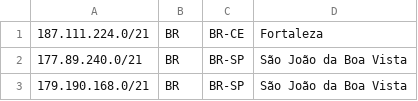
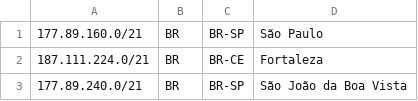
Before and after one commit to alaresinternet/geofeed, a CSV file: geolocation.csv, drawn as a sheet; only a part is shown; the shorter side is filled out with more unchanged rows; the diff names each change by its address in the sheet, - before the commit and + after, or states it on an @@ line.

Commit message:
Add new geolocation entry for São Paulo

```diff
--- a/geolocation.csv
+++ b/geolocation.csv
+row 1: 177.89.160.0/21 | BR | BR-SP | São Paulo
```
